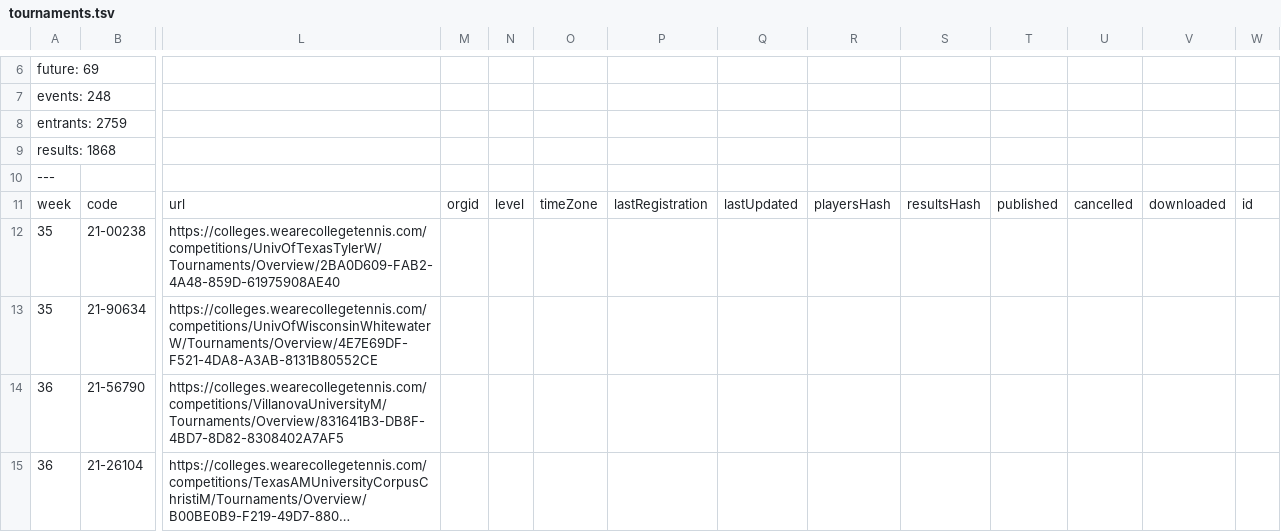
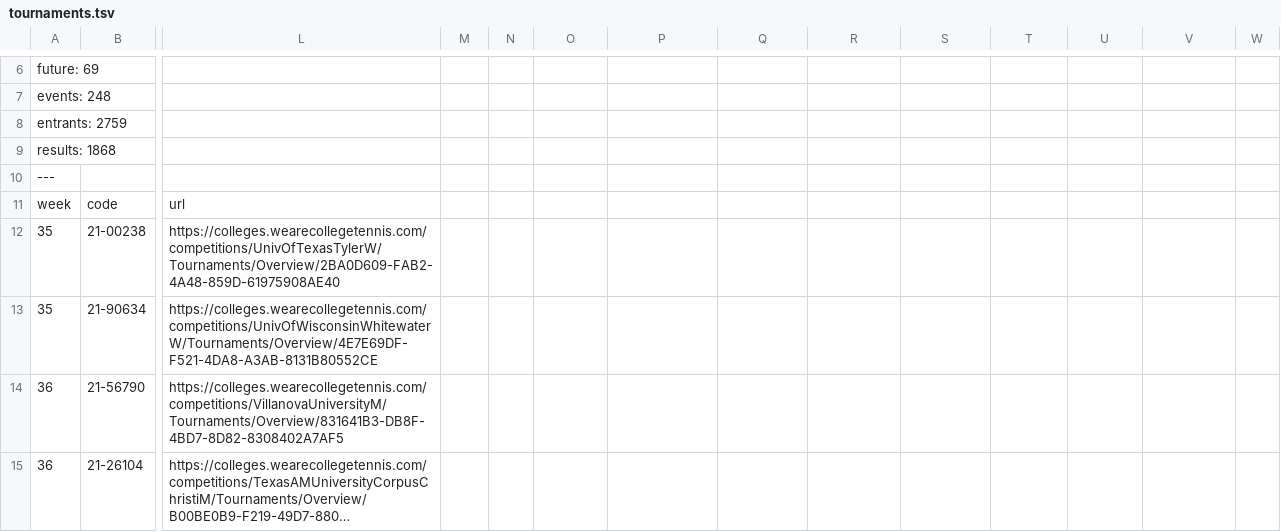
Before and after one commit to slam10s/college-data, a TSV file: 2021-22/tournaments.tsv, drawn as a sheet; only a part is shown, gaps mark what is left out; long unchanged cells end in …; the diff names each change by its address in the sheet, - before the commit and + after, or states it on an @@ line.

```diff
--- a/2021-22/tournaments.tsv
+++ b/2021-22/tournaments.tsv
-M11: orgid
+M11: (empty)
-N11: level
+N11: (empty)
-O11: timeZone
+O11: (empty)
-P11: lastRegistration
+P11: (empty)
-Q11: lastUpdated
+Q11: (empty)
-R11: playersHash
+R11: (empty)
-S11: resultsHash
+S11: (empty)
-T11: published
+T11: (empty)
-U11: cancelled
+U11: (empty)
-V11: downloaded
+V11: (empty)
-W11: id
+W11: (empty)
```
